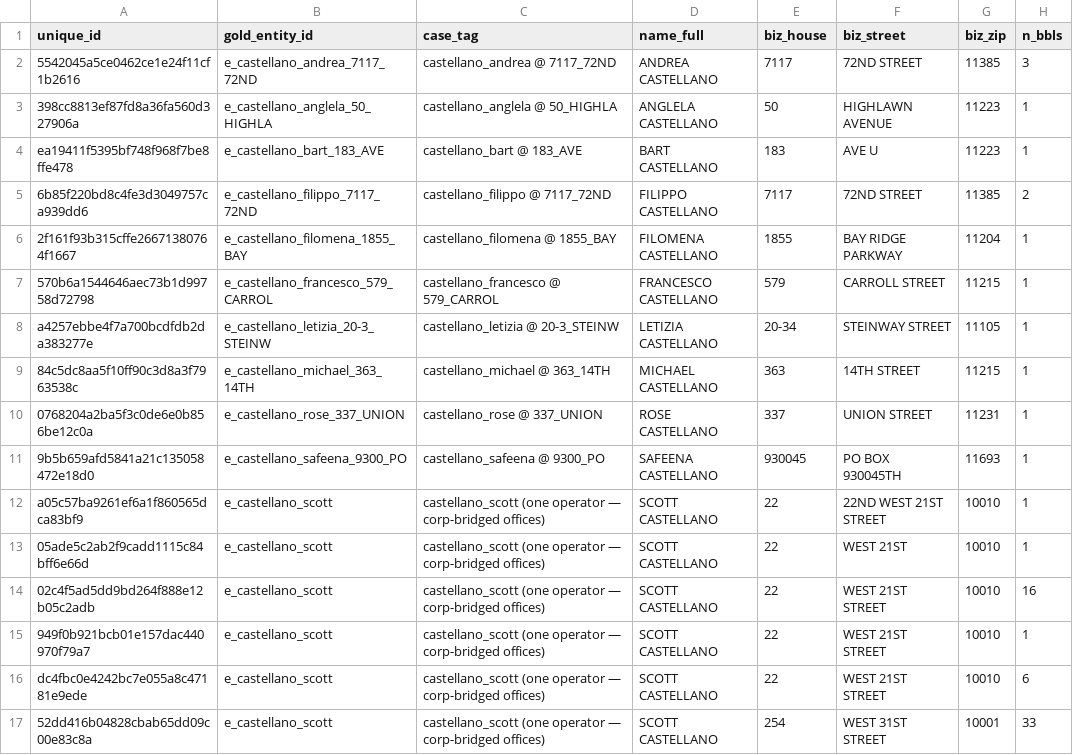
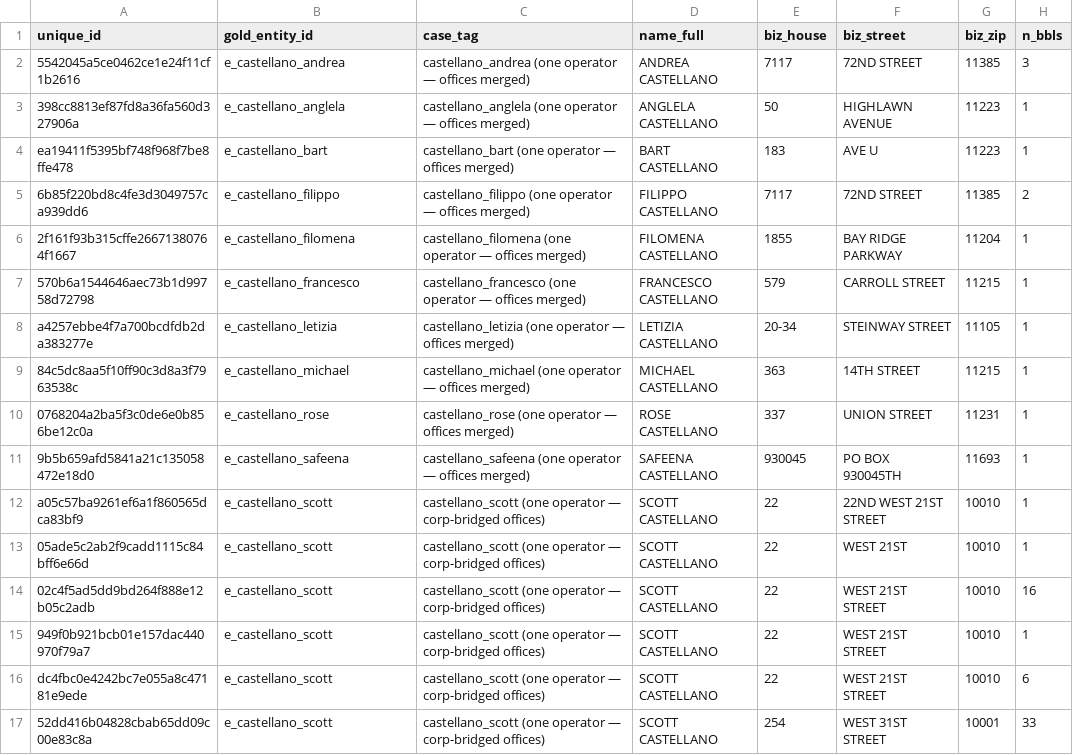
Before and after one commit to bobflagg/WatchlineNYC, a CSV file: watchline/discovery/ingest/portfolio/eval/gold_set.csv, drawn as a sheet; only a part is shown; the diff covers the shown part only.

```diff
--- a/watchline/discovery/ingest/portfolio/eval/gold_set.csv
+++ b/watchline/discovery/ingest/portfolio/eval/gold_set.csv
@@ -1,12 +1,12 @@
 unique_id,gold_entity_id,case_tag,name_full,biz_house,biz_street,biz_zip,n_bbls
-5542045a5ce0462ce1e24f11cf1b2616,e_castellano_andrea_7117_72ND,castellano_andrea @ 7117_72ND,ANDREA CASTELLANO,7117,72ND STREET,11385,3
-398cc8813ef87fd8a36fa560d327906a,e_castellano_anglela_50_HIGHLA,castellano_anglela @ 50_HIGHLA,ANGLELA CASTELLANO,50,HIGHLAWN AVENUE,11223,1
-ea19411f5395bf748f968f7be8ffe478,e_castellano_bart_183_AVE,castellano_bart @ 183_AVE,BART CASTELLANO,183,AVE U,11223,1
-6b85f220bd8c4fe3d3049757ca939dd6,e_castellano_filippo_7117_72ND,castellano_filippo @ 7117_72ND,FILIPPO CASTELLANO,7117,72ND STREET,11385,2
-2f161f93b315cffe26671380764f1667,e_castellano_filomena_1855_BAY,castellano_filomena @ 1855_BAY,FILOMENA CASTELLANO,1855,BAY RIDGE PARKWAY,11204,1
-570b6a1544646aec73b1d99758d72798,e_castellano_francesco_579_CARROL,castellano_francesco @ 579_CARROL,FRANCESCO CASTELLANO,579,CARROLL STREET,11215,1
-a4257ebbe4f7a700bcdfdb2da383277e,e_castellano_letizia_20-3_STEINW,castellano_letizia @ 20-3_STEINW,LETIZIA CASTELLANO,20-34,STEINWAY STREET,11105,1
-84c5dc8aa5f10ff90c3d8a3f7963538c,e_castellano_michael_363_14TH,castellano_michael @ 363_14TH,MICHAEL CASTELLANO,363,14TH STREET,11215,1
-0768204a2ba5f3c0de6e0b856be12c0a,e_castellano_rose_337_UNION,castellano_rose @ 337_UNION,ROSE CASTELLANO,337,UNION STREET,11231,1
-9b5b659afd5841a21c135058472e18d0,e_castellano_safeena_9300_PO,castellano_safeena @ 9300_PO,SAFEENA CASTELLANO,930045,PO BOX 930045TH,11693,1
+5542045a5ce0462ce1e24f11cf1b2616,e_castellano_andrea,castellano_andrea (one operator — offices merged),ANDREA CASTELLANO,7117,72ND STREET,11385,3
+398cc8813ef87fd8a36fa560d327906a,e_castellano_anglela,castellano_anglela (one operator — offices merged),ANGLELA CASTELLANO,50,HIGHLAWN AVENUE,11223,1
+ea19411f5395bf748f968f7be8ffe478,e_castellano_bart,castellano_bart (one operator — offices merged),BART CASTELLANO,183,AVE U,11223,1
+6b85f220bd8c4fe3d3049757ca939dd6,e_castellano_filippo,castellano_filippo (one operator — offices merged),FILIPPO CASTELLANO,7117,72ND STREET,11385,2
+2f161f93b315cffe26671380764f1667,e_castellano_filomena,castellano_filomena (one operator — offices merged),FILOMENA CASTELLANO,1855,BAY RIDGE PARKWAY,11204,1
+570b6a1544646aec73b1d99758d72798,e_castellano_francesco,castellano_francesco (one operator — offices merged),FRANCESCO CASTELLANO,579,CARROLL STREET,11215,1
+a4257ebbe4f7a700bcdfdb2da383277e,e_castellano_letizia,castellano_letizia (one operator — offices merged),LETIZIA CASTELLANO,20-34,STEINWAY STREET,11105,1
+84c5dc8aa5f10ff90c3d8a3f7963538c,e_castellano_michael,castellano_michael (one operator — offices merged),MICHAEL CASTELLANO,363,14TH STREET,11215,1
+0768204a2ba5f3c0de6e0b856be12c0a,e_castellano_rose,castellano_rose (one operator — offices merged),ROSE CASTELLANO,337,UNION STREET,11231,1
+9b5b659afd5841a21c135058472e18d0,e_castellano_safeena,castellano_safeena (one operator — offices merged),SAFEENA CASTELLANO,930045,PO BOX 930045TH,11693,1
 a05c57ba9261ef6a1f860565dca83bf9,e_castellano_scott,castellano_scott (one operator — corp-bridged offices),SCOTT CASTELLANO,22,22ND WEST 21ST STREET,10010,1
```
Also changed, not shown: 1 added row, 1 removed row and 68 edited cells elsewhere in this file, 1 other file.
